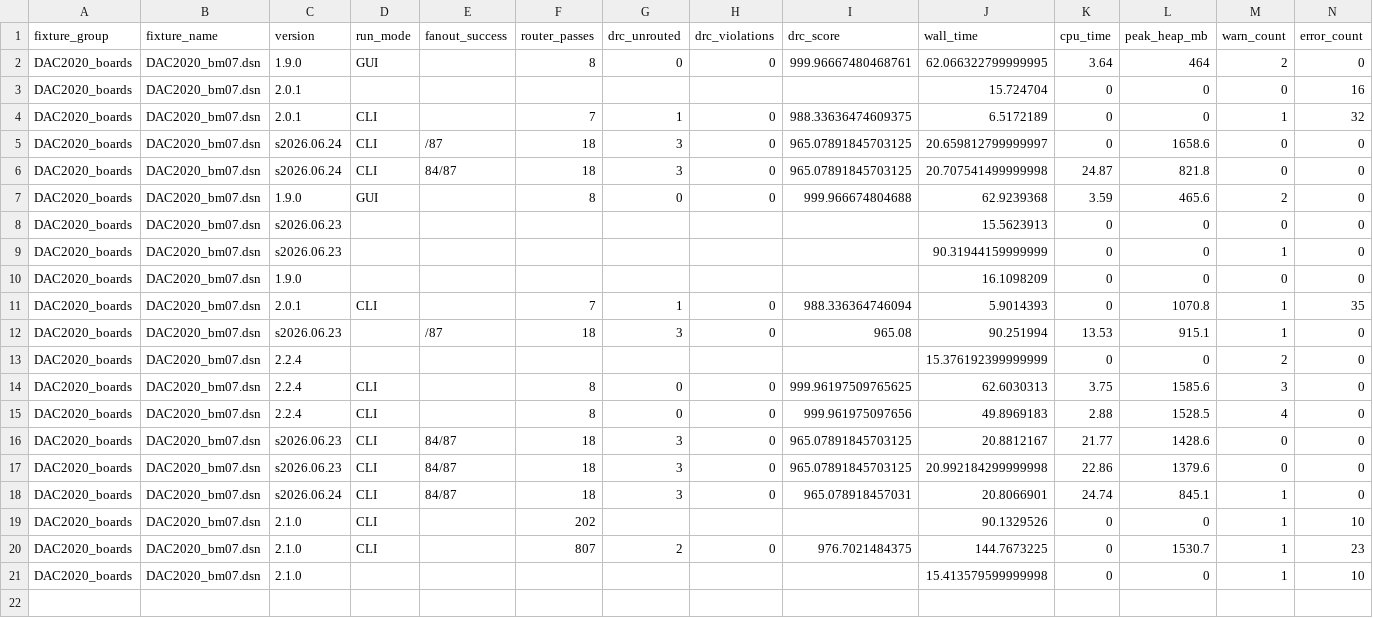
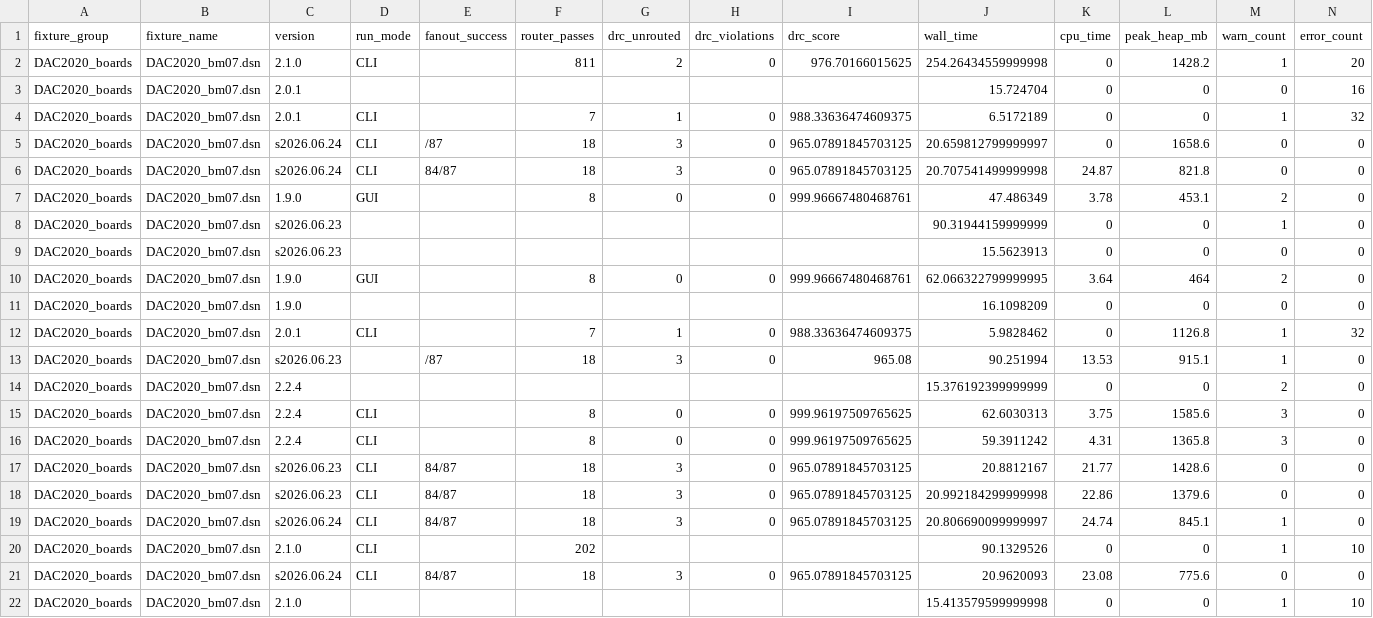
Before and after one commit to freerouting/freerouting, a CSV file: scripts/benchmark/results/benchmarks.csv, drawn as a sheet.

Commit message:
Improve benchmark runner, parsers, and reports
Switch benchmark runner to Start-Process with redirected stdout/stderr (and add -Dsun.stdout.buffered=false) to avoid PowerShell stream conflicts and tail logs from the file. Add a fanout passes counter in the log parser and expose passes_completed. Compute and display aggregated total time and formatted pass counts in the HTML and Markdown exporters; unify numeric formatting and use UTF-8 file IO. Update benchmark result artifacts (benchmarks.json, benchmarks.csv, benchmarks-chart-data.json, website HTML) with corrected timestamps and metrics.

```diff
--- a/scripts/benchmark/results/benchmarks.csv
+++ b/scripts/benchmark/results/benchmarks.csv
@@ -1,3 +1,3 @@
 fixture_group,fixture_name,version,run_mode,fanout_success,router_passes,drc_unrouted,drc_violations,drc_score,wall_time,cpu_time,peak_heap_mb,warn_count,error_count
-DAC2020_boards,DAC2020_bm07.dsn,1.9.0,GUI,,8,0,0,999.96667480468761,62.066322799999995,3.64,464,2,0
+DAC2020_boards,DAC2020_bm07.dsn,2.1.0,CLI,,811,2,0,976.70166015625,254.26434559999998,0,1428.2,1,20
 DAC2020_boards,DAC2020_bm07.dsn,2.0.1,,,,,,,15.724704,0,0,0,16
@@ -6,7 +6,8 @@ DAC2020_boards,DAC2020_bm07.dsn,s2026.06.24,CLI,/87,18,3,0,965.07891845703125,20
 DAC2020_boards,DAC2020_bm07.dsn,s2026.06.24,CLI,84/87,18,3,0,965.07891845703125,20.707541499999998,24.87,821.8,0,0
-DAC2020_boards,DAC2020_bm07.dsn,1.9.0,GUI,,8,0,0,999.966674804688,62.9239368,3.59,465.6,2,0
+DAC2020_boards,DAC2020_bm07.dsn,1.9.0,GUI,,8,0,0,999.96667480468761,47.486349,3.78,453.1,2,0
+DAC2020_boards,DAC2020_bm07.dsn,s2026.06.23,,,,,,,90.31944159999999,0,0,1,0
 DAC2020_boards,DAC2020_bm07.dsn,s2026.06.23,,,,,,,15.5623913,0,0,0,0
-DAC2020_boards,DAC2020_bm07.dsn,s2026.06.23,,,,,,,90.31944159999999,0,0,1,0
+DAC2020_boards,DAC2020_bm07.dsn,1.9.0,GUI,,8,0,0,999.96667480468761,62.066322799999995,3.64,464,2,0
 DAC2020_boards,DAC2020_bm07.dsn,1.9.0,,,,,,,16.1098209,0,0,0,0
-DAC2020_boards,DAC2020_bm07.dsn,2.0.1,CLI,,7,1,0,988.336364746094,5.9014393,0,1070.8,1,35
+DAC2020_boards,DAC2020_bm07.dsn,2.0.1,CLI,,7,1,0,988.33636474609375,5.9828462,0,1126.8,1,32
 DAC2020_boards,DAC2020_bm07.dsn,s2026.06.23,,/87,18,3,0,965.08,90.251994,13.53,915.1,1,0
@@ -14,8 +15,8 @@ DAC2020_boards,DAC2020_bm07.dsn,2.2.4,,,,,,,15.376192399999999,0,0,2,0
 DAC2020_boards,DAC2020_bm07.dsn,2.2.4,CLI,,8,0,0,999.96197509765625,62.6030313,3.75,1585.6,3,0
-DAC2020_boards,DAC2020_bm07.dsn,2.2.4,CLI,,8,0,0,999.961975097656,49.8969183,2.88,1528.5,4,0
+DAC2020_boards,DAC2020_bm07.dsn,2.2.4,CLI,,8,0,0,999.96197509765625,59.3911242,4.31,1365.8,3,0
 DAC2020_boards,DAC2020_bm07.dsn,s2026.06.23,CLI,84/87,18,3,0,965.07891845703125,20.8812167,21.77,1428.6,0,0
 DAC2020_boards,DAC2020_bm07.dsn,s2026.06.23,CLI,84/87,18,3,0,965.07891845703125,20.992184299999998,22.86,1379.6,0,0
-DAC2020_boards,DAC2020_bm07.dsn,s2026.06.24,CLI,84/87,18,3,0,965.078918457031,20.8066901,24.74,845.1,1,0
+DAC2020_boards,DAC2020_bm07.dsn,s2026.06.24,CLI,84/87,18,3,0,965.07891845703125,20.806690099999997,24.74,845.1,1,0
 DAC2020_boards,DAC2020_bm07.dsn,2.1.0,CLI,,202,,,,90.1329526,0,0,1,10
-DAC2020_boards,DAC2020_bm07.dsn,2.1.0,CLI,,807,2,0,976.7021484375,144.7673225,0,1530.7,1,23
+DAC2020_boards,DAC2020_bm07.dsn,s2026.06.24,CLI,84/87,18,3,0,965.07891845703125,20.9620093,23.08,775.6,0,0
 DAC2020_boards,DAC2020_bm07.dsn,2.1.0,,,,,,,15.413579599999998,0,0,1,10
```
Also changed, not shown: 16 other files.
